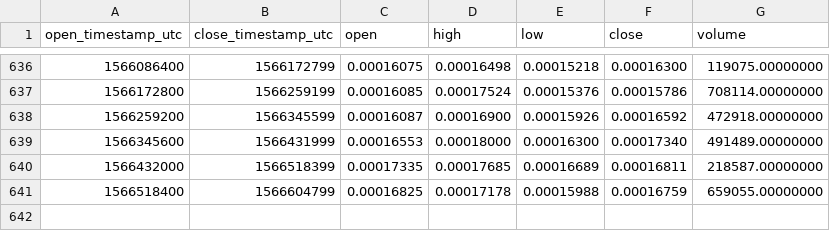
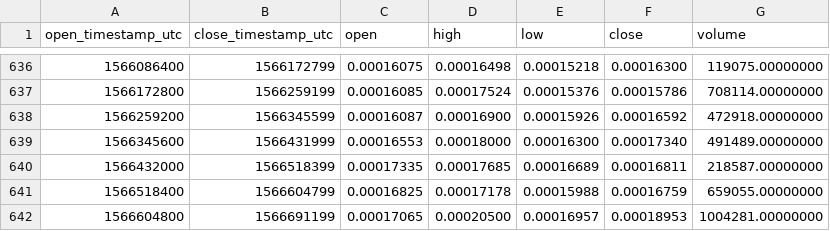
Before and after one commit to cryptobigbro/binance-TNTETH, a CSV file: binance-TNTETH-1d.csv, drawn as a sheet; only a part is shown, gaps mark what is left out; the diff names each change by its address in the sheet, - before the commit and + after, or states it on an @@ line.

Commit message:
Update OHLCV data.

```diff
--- a/binance-TNTETH-1d.csv
+++ b/binance-TNTETH-1d.csv
+row 642: 1566604800 | 1566691199 | 0.00017065 | 0.00020500 | 0.00016957 | 0.00018953 | 1004281.00000000
```
Also changed, not shown: 1 other file.
